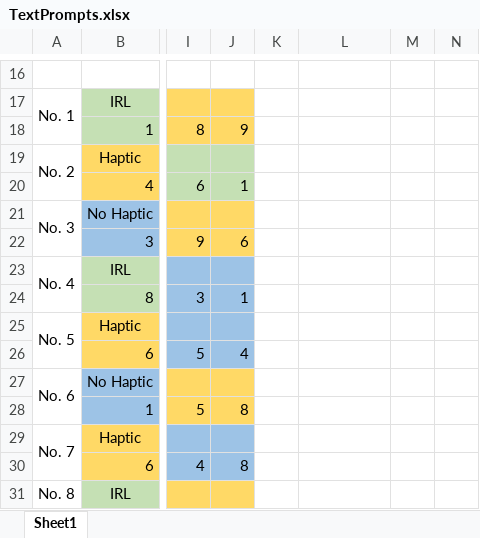
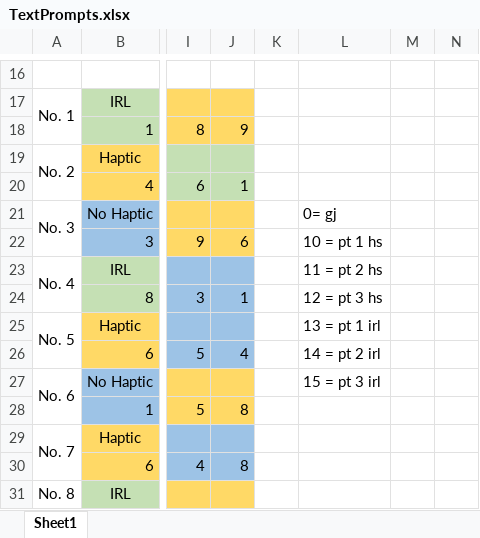
Before and after one commit to schramfield/TypingTest, an Excel workbook: Prompts/TextPrompts.xlsx, sheet Sheet1, drawn as a sheet; only a part is shown, gaps mark what is left out; values as stored, in another font and other column widths than the file's, no borders; the diff names each change by its address in the sheet, - before the commit and + after, or states it on an @@ line.

Commit message:
prompts added/improved
Now just copy+paste

```diff
--- a/Prompts/TextPrompts.xlsx (sheet Sheet1)
+++ b/Prompts/TextPrompts.xlsx (sheet Sheet1)
-L21: (empty)
+L21: 0= gj
-L22: (empty)
+L22: 10 = pt 1 hs
-L23: (empty)
+L23: 11 = pt 2 hs
-L24: (empty)
+L24: 12 = pt 3 hs
-L25: (empty)
+L25: 13 = pt 1 irl
-L26: (empty)
+L26: 14 = pt 2 irl
-L27: (empty)
+L27: 15 = pt 3 irl
```
Also changed, not shown: 1 other file.
